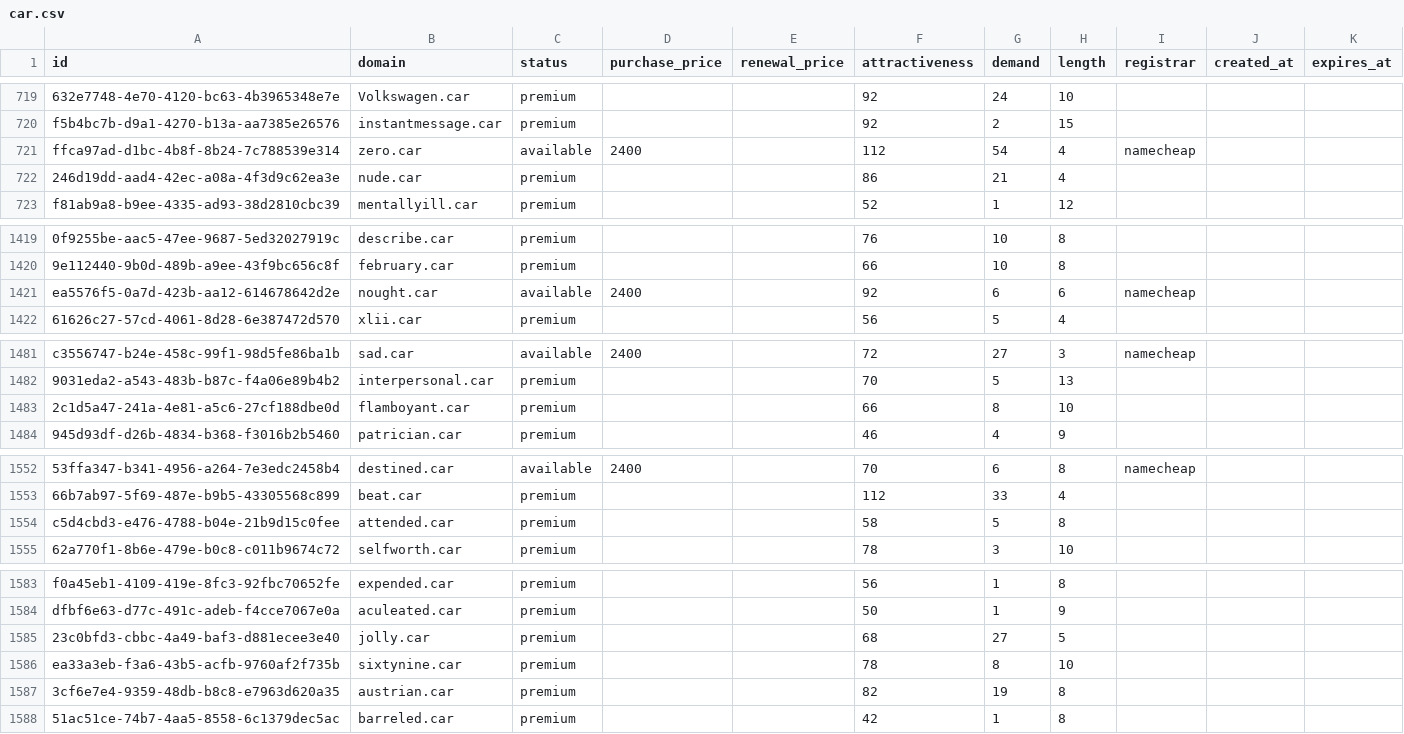
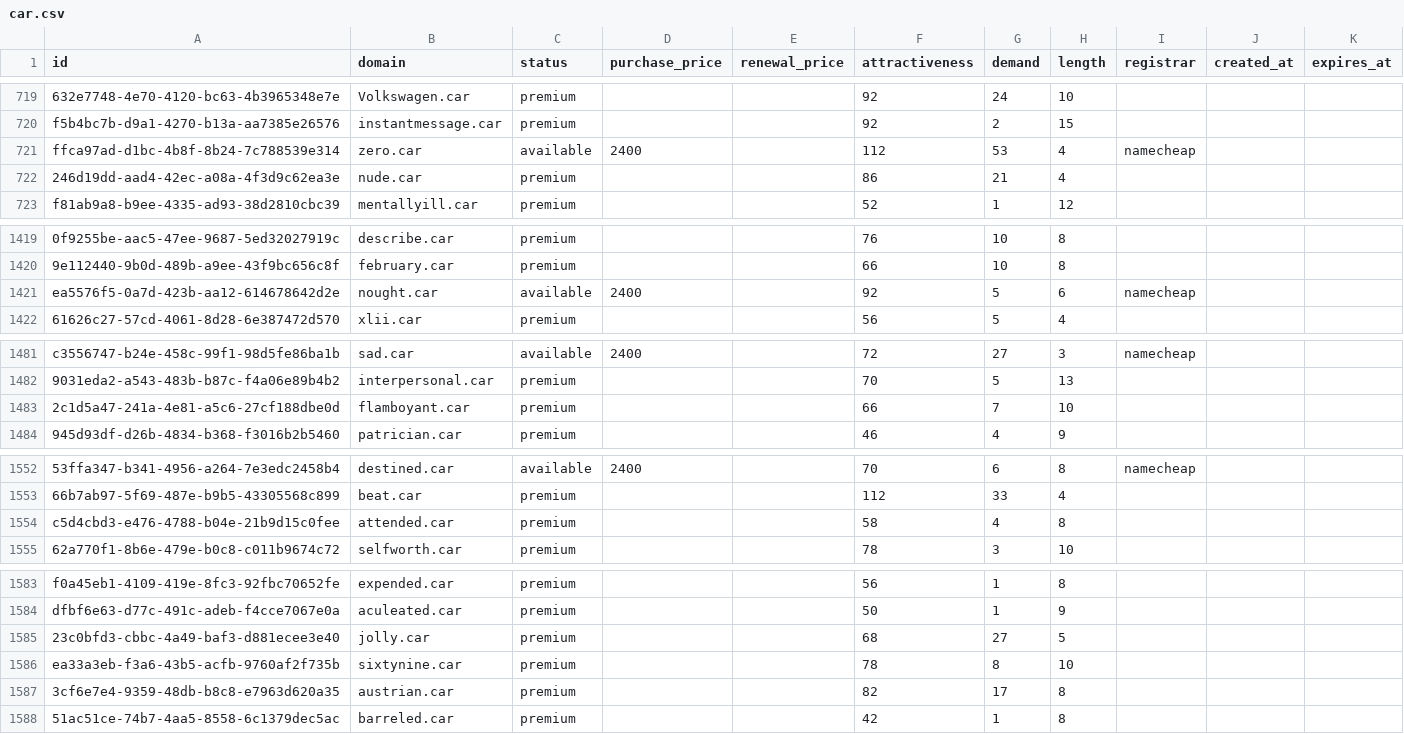
Before and after one commit to UniqueDomains/car-oneword-domains, a CSV file: car.csv, drawn as a sheet; only a part is shown, gaps mark what is left out; the diff covers the shown part only; the diff names each change by its address in the sheet, - before the commit and + after, or states it on an @@ line.

```diff
--- a/car.csv
+++ b/car.csv
-G721 (demand): 54
+G721 (demand): 53
-G1421 (demand): 6
+G1421 (demand): 5
-G1483 (demand): 8
+G1483 (demand): 7
-G1554 (demand): 5
+G1554 (demand): 4
-G1587 (demand): 19
+G1587 (demand): 17
```
Also changed, not shown: 43 edited cells elsewhere in this file, 1 other file.
